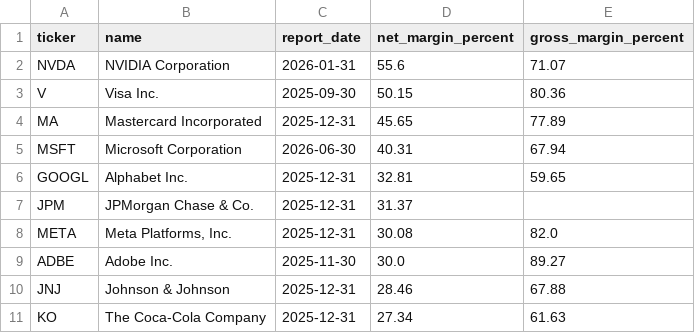
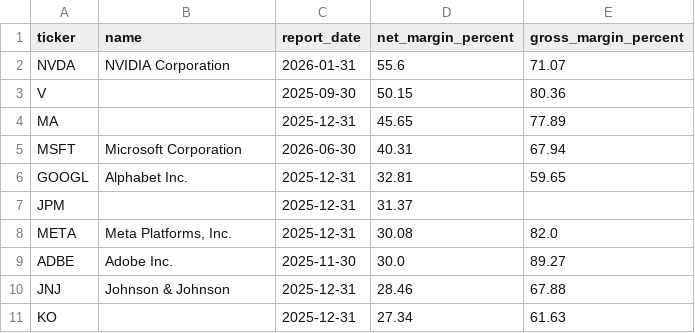
Before and after one commit to laihoangson/financial-analytic, a CSV file: data/query_data/result2.csv, drawn as a sheet.

Commit message:
Phase 2: Update SQL query results from Supabase

```diff
--- a/data/query_data/result2.csv
+++ b/data/query_data/result2.csv
@@ -2,7 +2,7 @@ ticker,name,report_date,net_margin_percent,gross_margin_percent
 NVDA,NVIDIA Corporation,2026-01-31,55.6,71.07
-V,Visa Inc.,2025-09-30,50.15,80.36
-MA,Mastercard Incorporated,2025-12-31,45.65,77.89
+V,,2025-09-30,50.15,80.36
+MA,,2025-12-31,45.65,77.89
 MSFT,Microsoft Corporation,2026-06-30,40.31,67.94
 GOOGL,Alphabet Inc.,2025-12-31,32.81,59.65
-JPM,JPMorgan Chase & Co.,2025-12-31,31.37,
+JPM,,2025-12-31,31.37,
 META,"Meta Platforms, Inc.",2025-12-31,30.08,82.0
@@ -10,2 +10,2 @@ ADBE,Adobe Inc.,2025-11-30,30.0,89.27
 JNJ,Johnson & Johnson,2025-12-31,28.46,67.88
-KO,The Coca-Cola Company,2025-12-31,27.34,61.63
+KO,,2025-12-31,27.34,61.63
```
Also changed, not shown: data/query_data/result1.csv, 2 other files.
